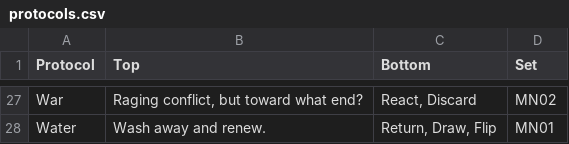
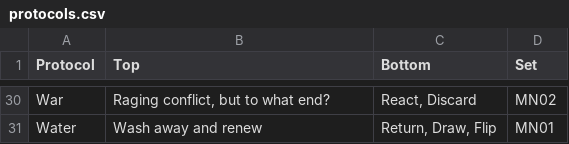
Before and after one commit to malkie13/CompileDraftTool, a CSV file: protocols.csv, drawn as a sheet; only a part is shown, gaps mark what is left out; addresses are those after the commit; the diff covers the shown part only; the diff names each change by its address in the sheet, - before the commit and + after, or states it on an @@ line.

```diff
--- a/protocols.csv
+++ b/protocols.csv
-B30 (Top): Raging conflict, but toward what end?
+B30 (Top): Raging conflict, but to what end?
-B31 (Top): Wash away and renew.
+B31 (Top): Wash away and renew
```
Also changed, not shown: 3 added rows and 26 edited cells elsewhere in this file, 2 other files.
